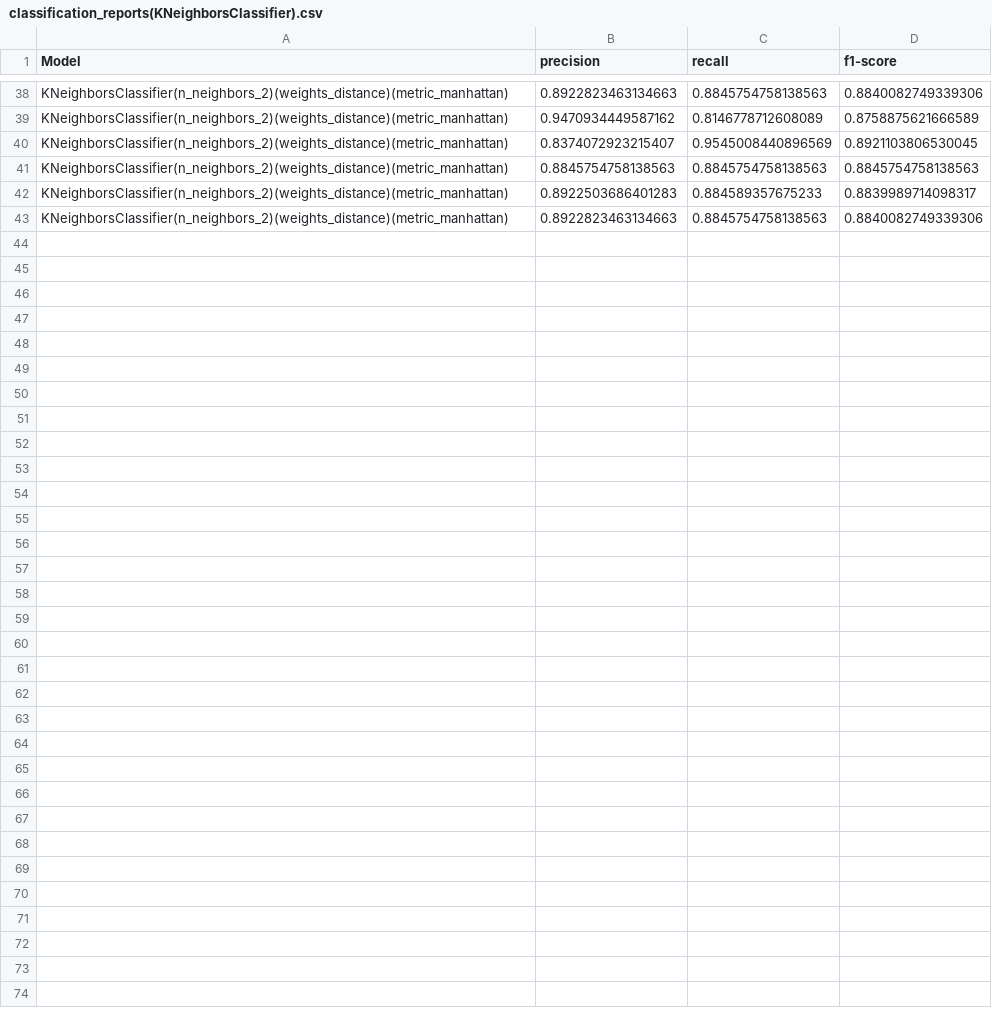
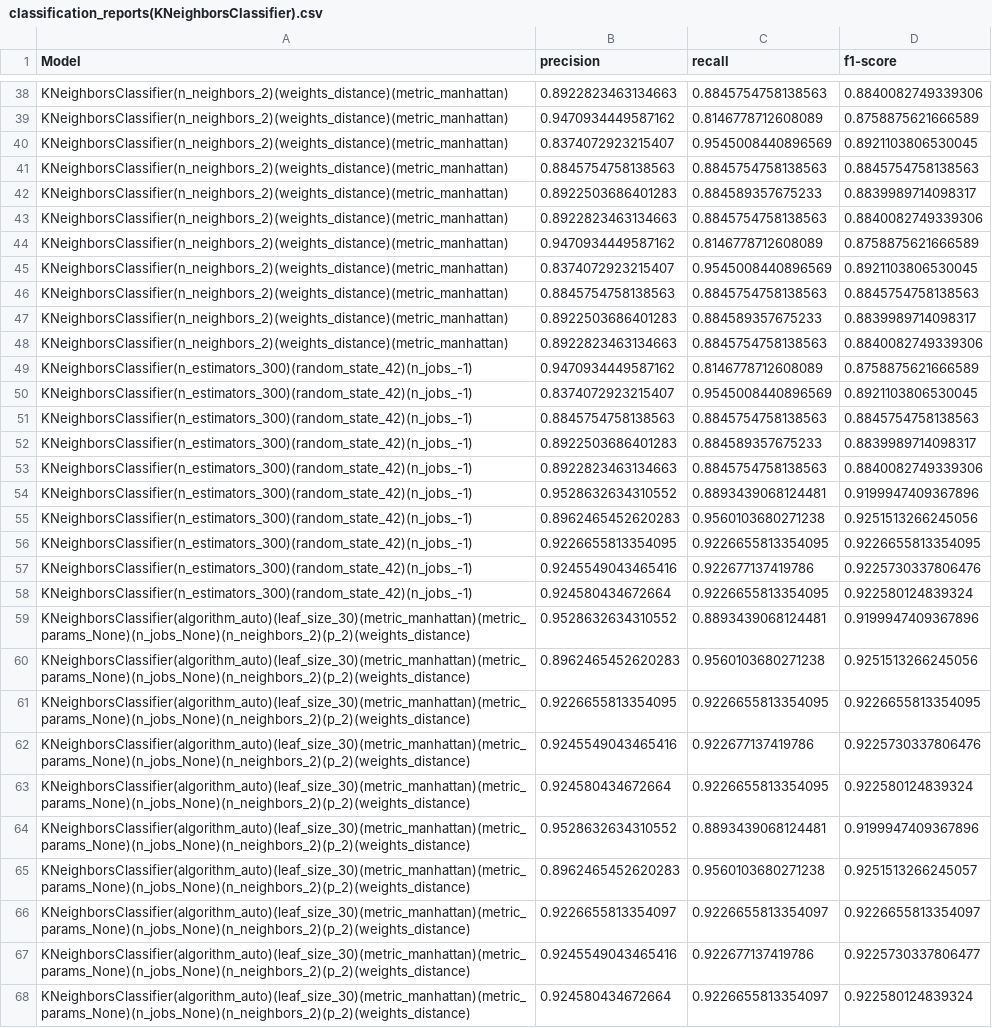
Before and after one commit to timps1/Predicting-Power-Outages, a CSV file: classification_reports(KNeighborsClassifier).csv, drawn as a sheet; only a part is shown, gaps mark what is left out.

```diff
--- a/classification_reports(KNeighborsClassifier).csv
+++ b/classification_reports(KNeighborsClassifier).csv
@@ -43 +43,26 @@ KNeighborsClassifier(n_neighbors_2)(weights_distance)(metric_manhattan),0.892250
 KNeighborsClassifier(n_neighbors_2)(weights_distance)(metric_manhattan),0.8922823463134663,0.8845754758138563,0.8840082749339306
+KNeighborsClassifier(n_neighbors_2)(weights_distance)(metric_manhattan),0.9470934449587162,0.8146778712608089,0.8758875621666589
+KNeighborsClassifier(n_neighbors_2)(weights_distance)(metric_manhattan),0.8374072923215407,0.9545008440896569,0.8921103806530045
+KNeighborsClassifier(n_neighbors_2)(weights_distance)(metric_manhattan),0.8845754758138563,0.8845754758138563,0.8845754758138563
+KNeighborsClassifier(n_neighbors_2)(weights_distance)(metric_manhattan),0.8922503686401283,0.884589357675233,0.8839989714098317
+KNeighborsClassifier(n_neighbors_2)(weights_distance)(metric_manhattan),0.8922823463134663,0.8845754758138563,0.8840082749339306
+KNeighborsClassifier(n_estimators_300)(random_state_42)(n_jobs_-1),0.9470934449587162,0.8146778712608089,0.8758875621666589
+KNeighborsClassifier(n_estimators_300)(random_state_42)(n_jobs_-1),0.8374072923215407,0.9545008440896569,0.8921103806530045
+KNeighborsClassifier(n_estimators_300)(random_state_42)(n_jobs_-1),0.8845754758138563,0.8845754758138563,0.8845754758138563
+KNeighborsClassifier(n_estimators_300)(random_state_42)(n_jobs_-1),0.8922503686401283,0.884589357675233,0.8839989714098317
+KNeighborsClassifier(n_estimators_300)(random_state_42)(n_jobs_-1),0.8922823463134663,0.8845754758138563,0.8840082749339306
+KNeighborsClassifier(n_estimators_300)(random_state_42)(n_jobs_-1),0.9528632634310552,0.8893439068124481,0.9199947409367896
+KNeighborsClassifier(n_estimators_300)(random_state_42)(n_jobs_-1),0.8962465452620283,0.9560103680271238,0.9251513266245056
+KNeighborsClassifier(n_estimators_300)(random_state_42)(n_jobs_-1),0.9226655813354095,0.9226655813354095,0.9226655813354095
+KNeighborsClassifier(n_estimators_300)(random_state_42)(n_jobs_-1),0.9245549043465416,0.922677137419786,0.9225730337806476
+KNeighborsClassifier(n_estimators_300)(random_state_42)(n_jobs_-1),0.924580434672664,0.9226655813354095,0.922580124839324
+KNeighborsClassifier(algorithm_auto)(leaf_size_30)(metric_manhattan)(metric_params_None)(n_jobs_None)(n_neighbors_2)(p_2)(weights_distance),0.9528632634310552,0.8893439068124481,0.9199947409367896
+KNeighborsClassifier(algorithm_auto)(leaf_size_30)(metric_manhattan)(metric_params_None)(n_jobs_None)(n_neighbors_2)(p_2)(weights_distance),0.8962465452620283,0.9560103680271238,0.9251513266245056
+KNeighborsClassifier(algorithm_auto)(leaf_size_30)(metric_manhattan)(metric_params_None)(n_jobs_None)(n_neighbors_2)(p_2)(weights_distance),0.9226655813354095,0.9226655813354095,0.9226655813354095
+KNeighborsClassifier(algorithm_auto)(leaf_size_30)(metric_manhattan)(metric_params_None)(n_jobs_None)(n_neighbors_2)(p_2)(weights_distance),0.9245549043465416,0.922677137419786,0.9225730337806476
+KNeighborsClassifier(algorithm_auto)(leaf_size_30)(metric_manhattan)(metric_params_None)(n_jobs_None)(n_neighbors_2)(p_2)(weights_distance),0.924580434672664,0.9226655813354095,0.922580124839324
+KNeighborsClassifier(algorithm_auto)(leaf_size_30)(metric_manhattan)(metric_params_None)(n_jobs_None)(n_neighbors_2)(p_2)(weights_distance),0.9528632634310552,0.8893439068124481,0.9199947409367896
+KNeighborsClassifier(algorithm_auto)(leaf_size_30)(metric_manhattan)(metric_params_None)(n_jobs_None)(n_neighbors_2)(p_2)(weights_distance),0.8962465452620283,0.9560103680271238,0.9251513266245057
+KNeighborsClassifier(algorithm_auto)(leaf_size_30)(metric_manhattan)(metric_params_None)(n_jobs_None)(n_neighbors_2)(p_2)(weights_distance),0.9226655813354097,0.9226655813354097,0.9226655813354097
+KNeighborsClassifier(algorithm_auto)(leaf_size_30)(metric_manhattan)(metric_params_None)(n_jobs_None)(n_neighbors_2)(p_2)(weights_distance),0.9245549043465416,0.922677137419786,0.9225730337806477
+KNeighborsClassifier(algorithm_auto)(leaf_size_30)(metric_manhattan)(metric_params_None)(n_jobs_None)(n_neighbors_2)(p_2)(weights_distance),0.924580434672664,0.9226655813354097,0.922580124839324
```
Also changed, not shown: 22 other files.
